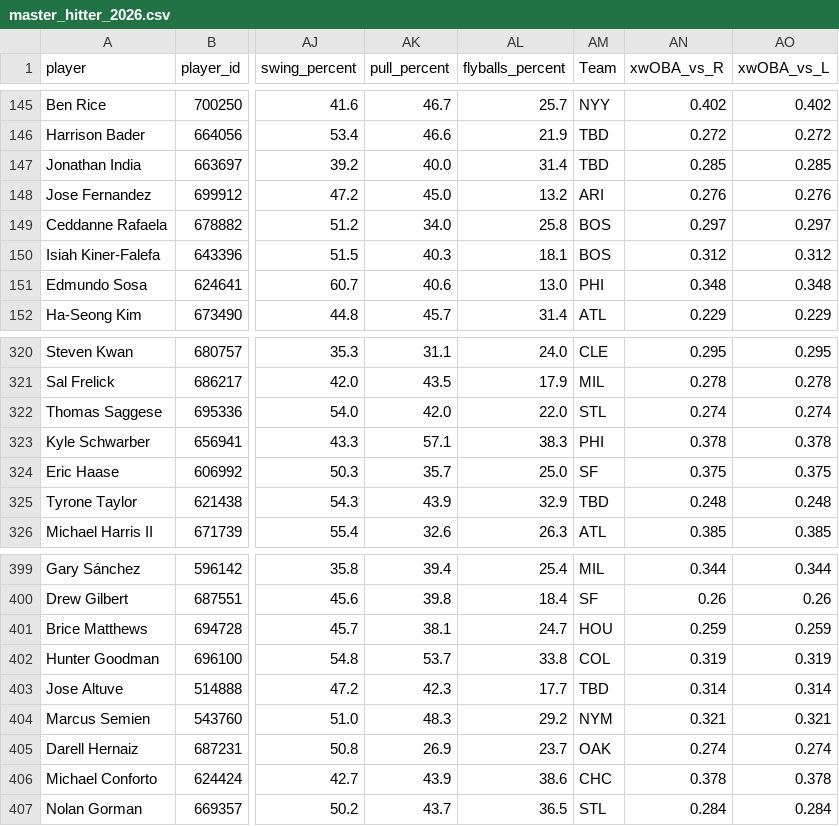
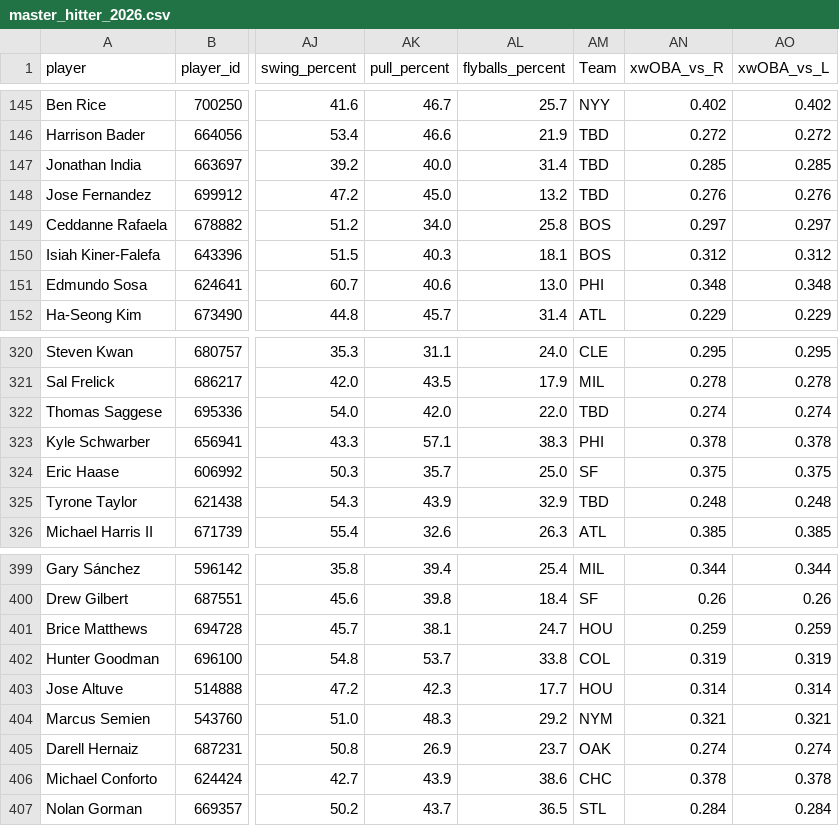
Before and after one commit to KatyushaDashboard/MLB-Simple-Rapor, a CSV file: master_hitter_2026.csv, drawn as a sheet; only a part is shown, gaps mark what is left out; the diff covers the shown part only; the diff names each change by its address in the sheet, - before the commit and + after, or states it on an @@ line.

```diff
--- a/master_hitter_2026.csv
+++ b/master_hitter_2026.csv
-AM148 (Team): ARI
+AM148 (Team): TBD
-AM322 (Team): STL
+AM322 (Team): TBD
-AM403 (Team): TBD
+AM403 (Team): HOU
```
Also changed, not shown: 5 edited cells elsewhere in this file, master_pitcher_2026.csv, 4 other files.
